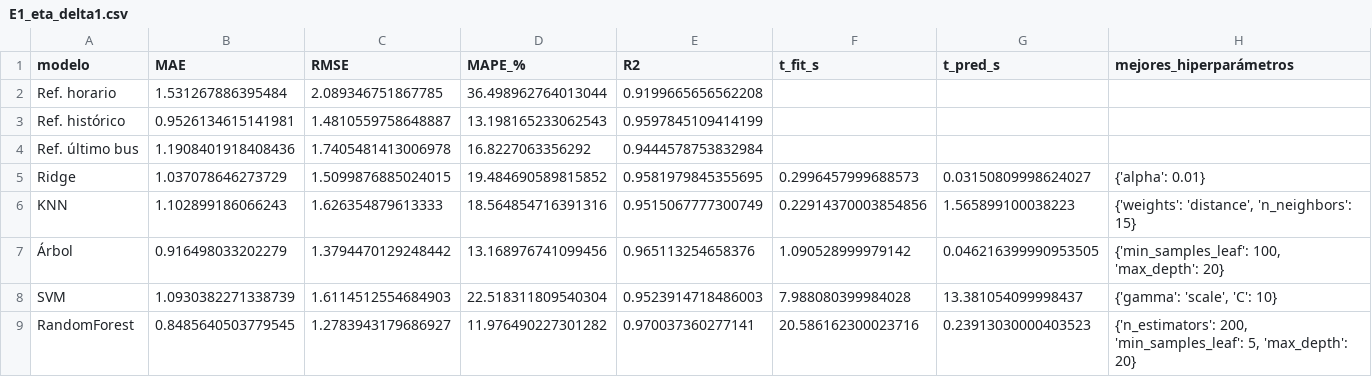
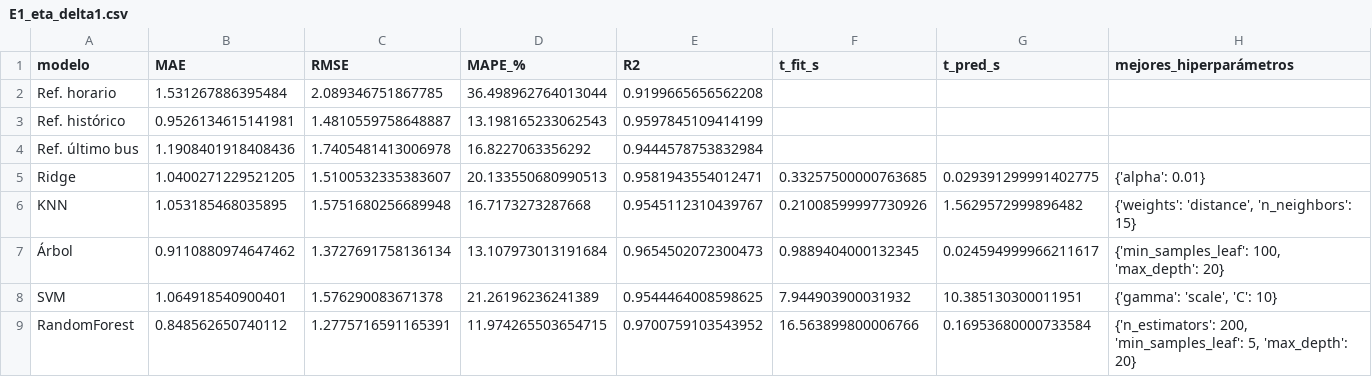
Before and after one commit to Alfredo123255/prediccion-amontonamiento-buses-cusco, a CSV file: resultados/E1_eta_delta1.csv, drawn as a sheet; only a part is shown; the diff covers the shown part only.

```diff
--- a/resultados/E1_eta_delta1.csv
+++ b/resultados/E1_eta_delta1.csv
@@ -4,6 +4,6 @@ Ref. histórico,0.9526134615141981,1.4810559758648887,13.198165233062543,0.95978
 Ref. último bus,1.1908401918408436,1.7405481413006978,16.8227063356292,0.9444578753832984,,,
-Ridge,1.037078646273729,1.5099876885024015,19.484690589815852,0.9581979845355695,0.2996457999688573,0.03150809998624027,{'alpha': 0.01}
-KNN,1.102899186066243,1.626354879613333,18.564854716391316,0.9515067777300749,0.22914370003854856,1.565899100038223,"{'weights': 'distance', 'n_neighbors': 15}"
-Árbol,0.916498033202279,1.3794470129248442,13.168976741099456,0.965113254658376,1.090528999979142,0.046216399990953505,"{'min_samples_leaf': 100, 'max_depth': 20}"
-SVM,1.0930382271338739,1.6114512554684903,22.518311809540304,0.9523914718486003,7.988080399984028,13.381054099998437,"{'gamma': 'scale', 'C': 10}"
-RandomForest,0.8485640503779545,1.2783943179686927,11.976490227301282,0.970037360277141,20.586162300023716,0.23913030000403523,"{'n_estimators': 200, 'min_samples_leaf': 5, 'max_depth': 20}"
+Ridge,1.0400271229521205,1.5100532335383607,20.133550680990513,0.9581943554012471,0.33257500000763685,0.029391299991402775,{'alpha': 0.01}
+KNN,1.053185468035895,1.5751680256689948,16.7173273287668,0.9545112310439767,0.21008599997730926,1.5629572999896482,"{'weights': 'distance', 'n_neighbors': 15}"
+Árbol,0.9110880974647462,1.3727691758136134,13.107973013191684,0.9654502072300473,0.9889404000132345,0.024594999966211617,"{'min_samples_leaf': 100, 'max_depth': 20}"
+SVM,1.064918540900401,1.576290083671378,21.26196236241389,0.9544464008598625,7.944903900031932,10.385130300011951,"{'gamma': 'scale', 'C': 10}"
+RandomForest,0.848562650740112,1.2775716591165391,11.974265503654715,0.9700759103543952,16.563899800006766,0.16953680000733584,"{'n_estimators': 200, 'min_samples_leaf': 5, 'max_depth': 20}"
```
Also changed, not shown: 18 edited cells elsewhere in this file, datos_externos/clima_open_meteo.csv, resultados/E2_horizonte.csv, 11 other files.
